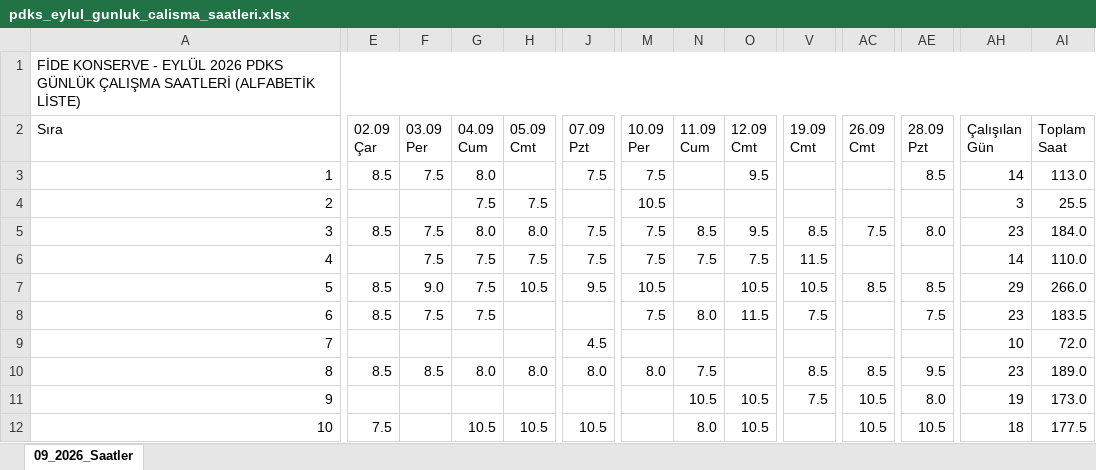
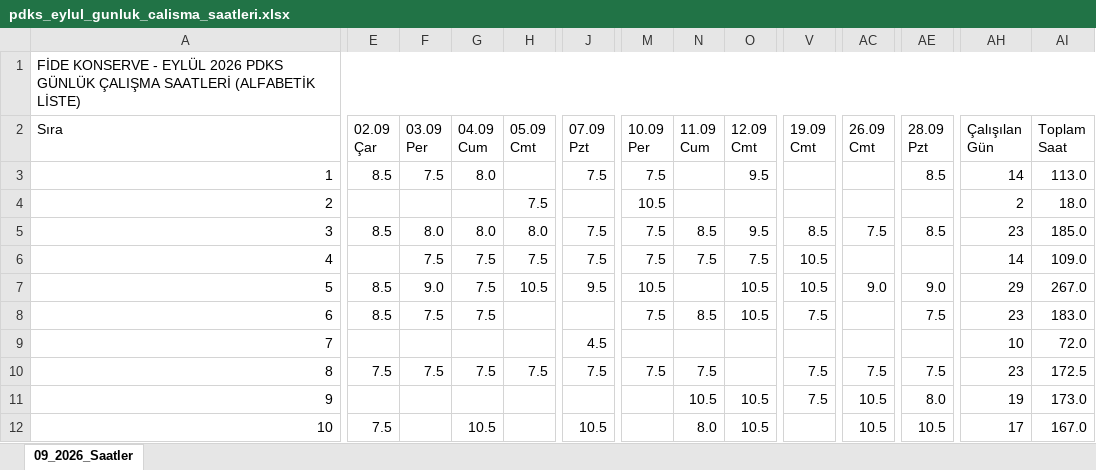
Before and after one commit to ercanpolatt/personel-pdks-verisini-puantaja-isleme, an Excel workbook: pdks_eylul_gunluk_calisma_saatleri.xlsx, sheet 09_2026_Saatler, drawn as a sheet; only a part is shown, gaps mark what is left out; values as stored, in another font and other column widths than the file's, no cell formats; the diff covers the shown part only; the diff names each change by its address in the sheet, - before the commit and + after, or states it on an @@ line.

```diff
--- a/pdks_eylul_gunluk_calisma_saatleri.xlsx (sheet 09_2026_Saatler)
+++ b/pdks_eylul_gunluk_calisma_saatleri.xlsx (sheet 09_2026_Saatler)
-G4 (04.09 Cum): 7.5
+G4 (04.09 Cum): (empty)
-AH4 (Çalışılan Gün): 3
+AH4 (Çalışılan Gün): 2
-AI4 (Toplam Saat): 25.5
+AI4 (Toplam Saat): 18.0
-F5 (03.09 Per): 7.5
+F5 (03.09 Per): 8.0
-AE5 (28.09 Pzt): 8.0
+AE5 (28.09 Pzt): 8.5
-AI5 (Toplam Saat): 184.0
+AI5 (Toplam Saat): 185.0
-V6 (19.09 Cmt): 11.5
+V6 (19.09 Cmt): 10.5
-AI6 (Toplam Saat): 110.0
+AI6 (Toplam Saat): 109.0
-AC7 (26.09 Cmt): 8.5
+AC7 (26.09 Cmt): 9.0
-AE7 (28.09 Pzt): 8.5
+AE7 (28.09 Pzt): 9.0
-AI7 (Toplam Saat): 266.0
+AI7 (Toplam Saat): 267.0
-N8 (11.09 Cum): 8.0
+N8 (11.09 Cum): 8.5
-O8 (12.09 Cmt): 11.5
+O8 (12.09 Cmt): 10.5
-AI8 (Toplam Saat): 183.5
+AI8 (Toplam Saat): 183.0
-E10 (02.09 Çar): 8.5
+E10 (02.09 Çar): 7.5
-F10 (03.09 Per): 8.5
+F10 (03.09 Per): 7.5
-G10 (04.09 Cum): 8.0
+G10 (04.09 Cum): 7.5
-H10 (05.09 Cmt): 8.0
+H10 (05.09 Cmt): 7.5
-J10 (07.09 Pzt): 8.0
+J10 (07.09 Pzt): 7.5
-M10 (10.09 Per): 8.0
+M10 (10.09 Per): 7.5
-V10 (19.09 Cmt): 8.5
+V10 (19.09 Cmt): 7.5
-AC10 (26.09 Cmt): 8.5
+AC10 (26.09 Cmt): 7.5
-AE10 (28.09 Pzt): 9.5
+AE10 (28.09 Pzt): 7.5
-AI10 (Toplam Saat): 189.0
+AI10 (Toplam Saat): 172.5
-H12 (05.09 Cmt): 10.5
+H12 (05.09 Cmt): (empty)
-AH12 (Çalışılan Gün): 18
+AH12 (Çalışılan Gün): 17
-AI12 (Toplam Saat): 177.5
+AI12 (Toplam Saat): 167.0
```
Also changed, not shown: 904 edited cells elsewhere in this sheet, cell formats, gunluk_calisma_raporu.xlsx, puantaj.xlsx, 22 other files.
